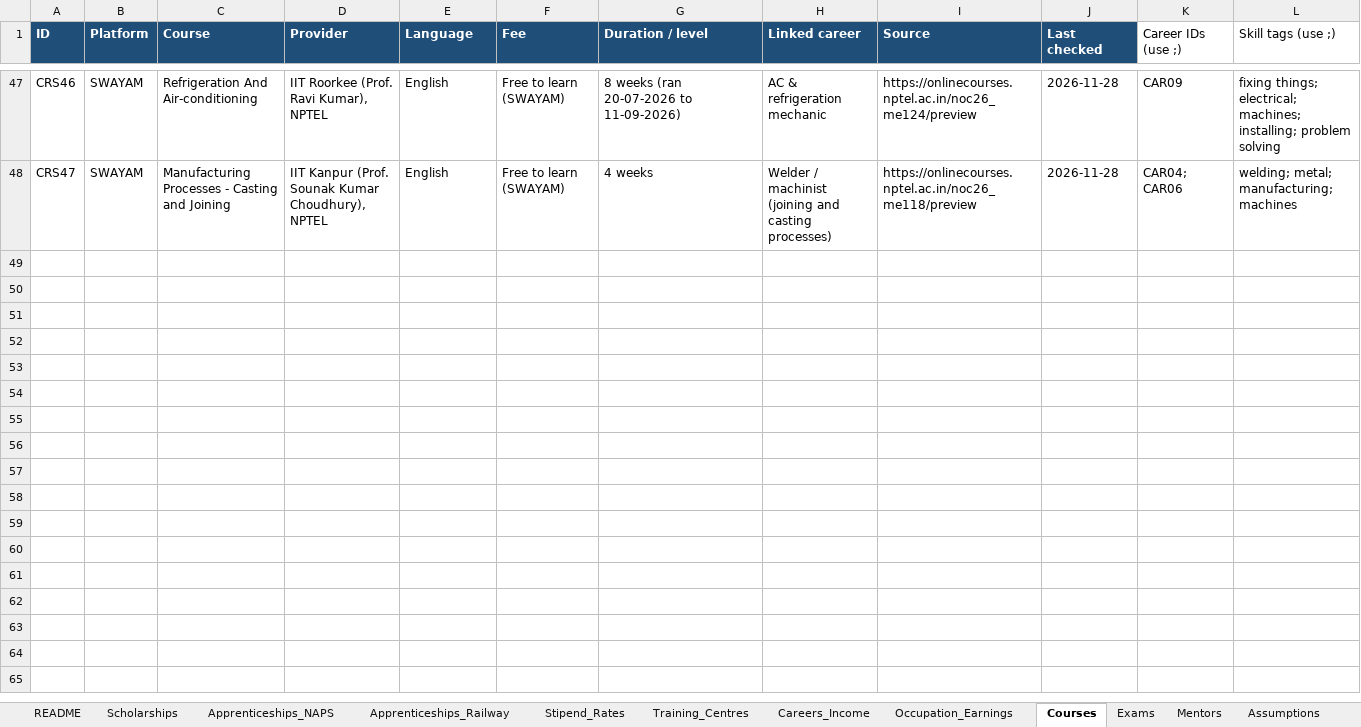
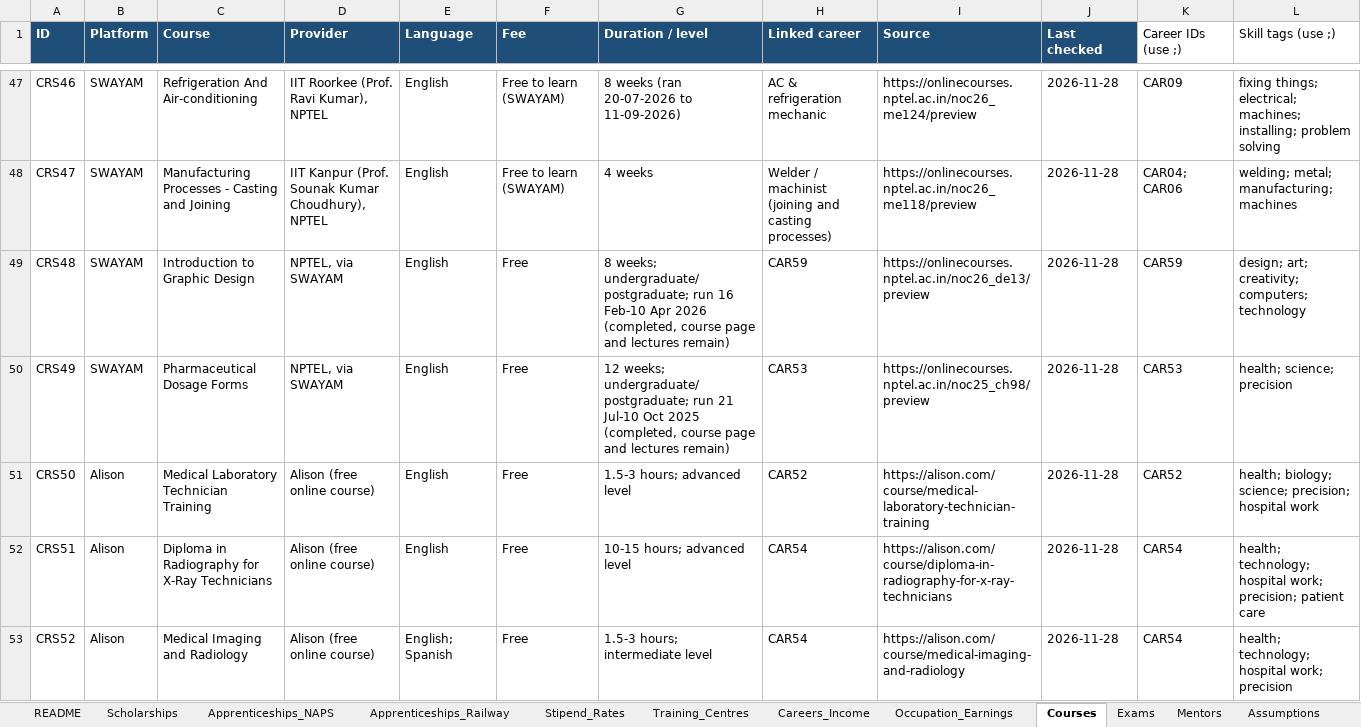
Before and after one commit to sanikadeokule/raah-citi-hack, an Excel workbook: raah-dataset.xlsx, sheet Courses, drawn as a sheet; only a part is shown, gaps mark what is left out; values as stored, in another font and other column widths than the file's, no borders; the diff covers the shown part only; the diff names each change by its address in the sheet, - before the commit and + after, or states it on an @@ line.

```diff
--- a/raah-dataset.xlsx (sheet Courses)
+++ b/raah-dataset.xlsx (sheet Courses)
+row 49: CRS48 | SWAYAM | Introduction to Graphic Design | NPTEL, via SWAYAM | English | Free | 8 weeks; undergraduate/postgraduate; run 16 Feb-10 Apr 2026 (completed, course page and lectures remain) | CAR59 | https://onlinecourses.nptel.ac.in/noc26_de13/preview | 2026-11-28 | CAR59 | design; art; creativity; computers; technology
+row 50: CRS49 | SWAYAM | Pharmaceutical Dosage Forms | NPTEL, via SWAYAM | English | Free | 12 weeks; undergraduate/postgraduate; run 21 Jul-10 Oct 2025 (completed, course page and lectures remain) | CAR53 | https://onlinecourses.nptel.ac.in/noc25_ch98/preview | 2026-11-28 | CAR53 | health; science; precision
+row 51: CRS50 | Alison | Medical Laboratory Technician Training | Alison (free online course) | English | Free | 1.5-3 hours; advanced level | CAR52 | https://alison.com/course/medical-laboratory-technician-training | 2026-11-28 | CAR52 | health; biology; science; precision; hospital work
+row 52: CRS51 | Alison | Diploma in Radiography for X-Ray Technicians | Alison (free online course) | English | Free | 10-15 hours; advanced level | CAR54 | https://alison.com/course/diploma-in-radiography-for-x-ray-technicians | 2026-11-28 | CAR54 | health; technology; hospital work; precision; patient care
+row 53: CRS52 | Alison | Medical Imaging and Radiology | Alison (free online course) | English; Spanish | Free | 1.5-3 hours; intermediate level | CAR54 | https://alison.com/course/medical-imaging-and-radiology | 2026-11-28 | CAR54 | health; technology; hospital work; precision
```
Also changed, not shown: 12 added rows and 5 edited cells elsewhere in this sheet.
